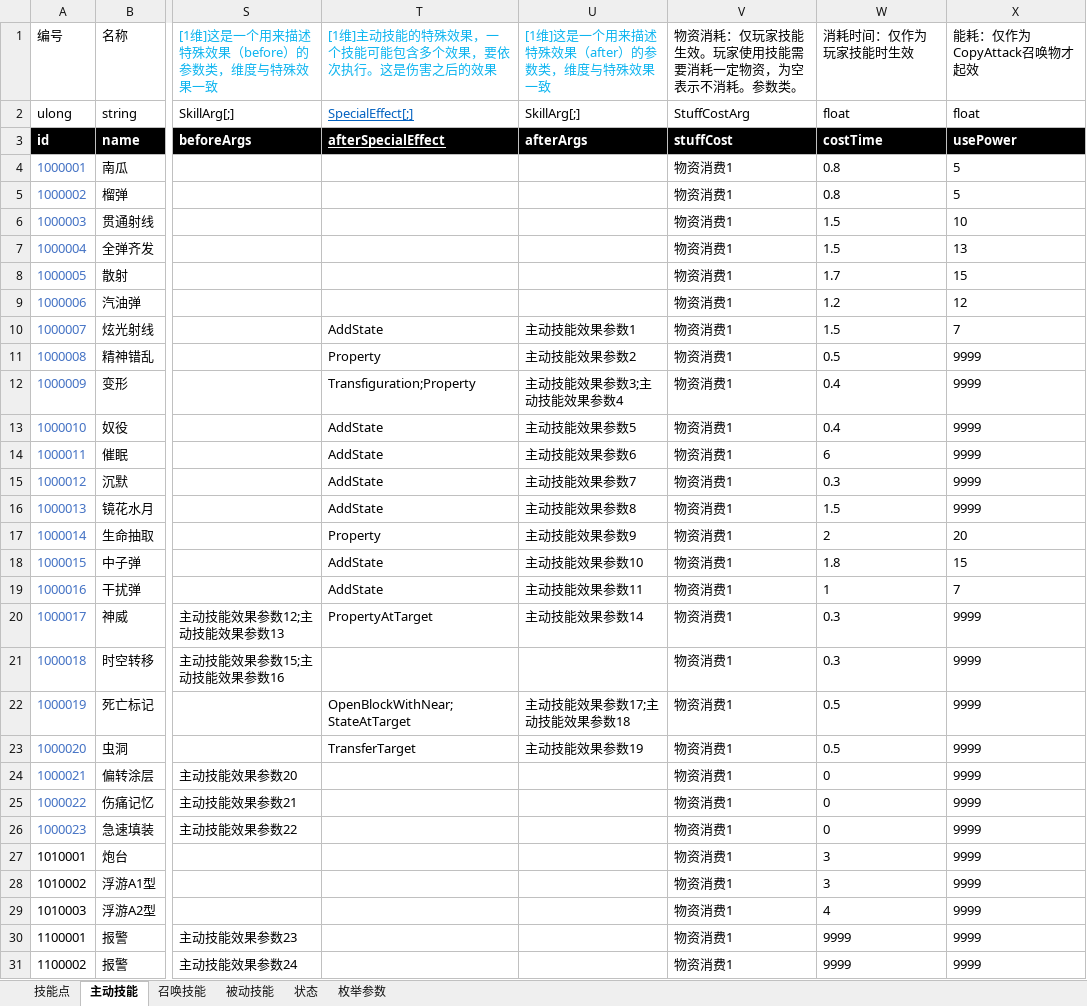
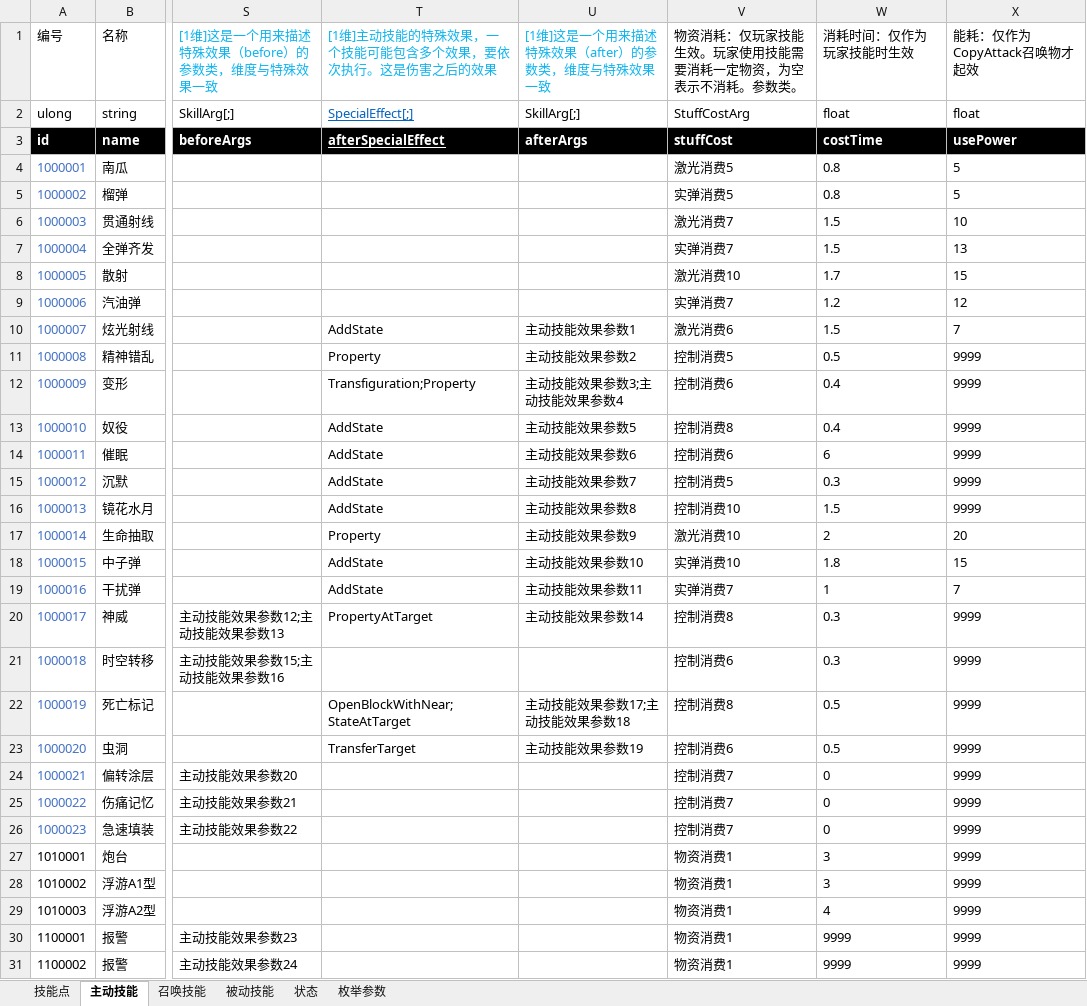
Before and after one commit to Canvastudio/Prometheus, an Excel workbook: Design/原始配置表/技能.xlsm, sheet 主动技能, drawn as a sheet; only a part is shown, gaps mark what is left out; values as stored, in another font and other column widths than the file's, no borders; conditional formats and table styles not drawn; the diff names each change by its address in the sheet, - before the commit and + after, or states it on an @@ line.

```diff
--- a/Design/原始配置表/技能.xlsm (sheet 主动技能)
+++ b/Design/原始配置表/技能.xlsm (sheet 主动技能)
-V4: 物资消费1
+V4: 激光消费5
-V5: 物资消费1
+V5: 实弹消费5
-V6: 物资消费1
+V6: 激光消费7
-V7: 物资消费1
+V7: 实弹消费7
-V8: 物资消费1
+V8: 激光消费10
-V9: 物资消费1
+V9: 实弹消费7
-V10: 物资消费1
+V10: 激光消费6
-V11: 物资消费1
+V11: 控制消费5
-V12: 物资消费1
+V12: 控制消费6
-V13: 物资消费1
+V13: 控制消费8
-V14: 物资消费1
+V14: 控制消费6
-V15: 物资消费1
+V15: 控制消费5
-V16: 物资消费1
+V16: 控制消费10
-V17: 物资消费1
+V17: 激光消费10
-V18: 物资消费1
+V18: 实弹消费10
-V19: 物资消费1
+V19: 实弹消费7
-V20: 物资消费1
+V20: 控制消费8
-V21: 物资消费1
+V21: 控制消费6
-V22: 物资消费1
+V22: 控制消费8
-V23: 物资消费1
+V23: 控制消费6
-V24:V26: 物资消费1
+V24:V26: 控制消费7
```
Also changed, not shown: sheet 状态, Design/原始配置表/怪物配置.xlsm, Design/原始配置表/自定义参数.xlsm, 5 other files.
